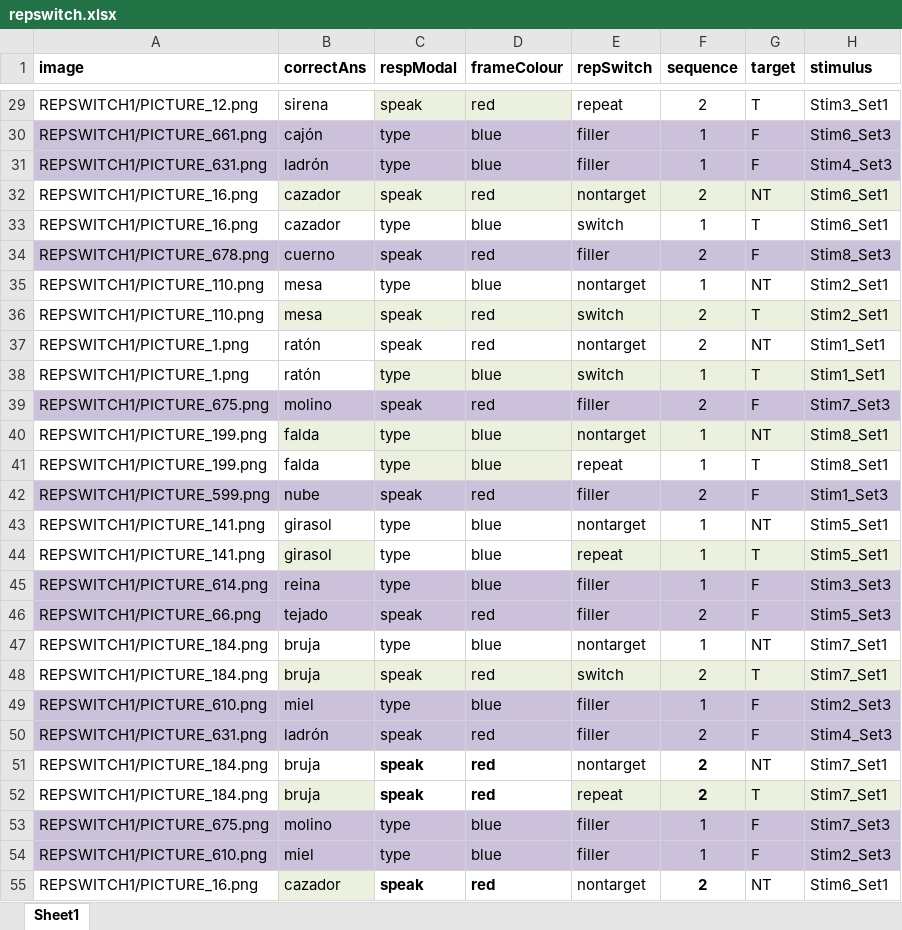
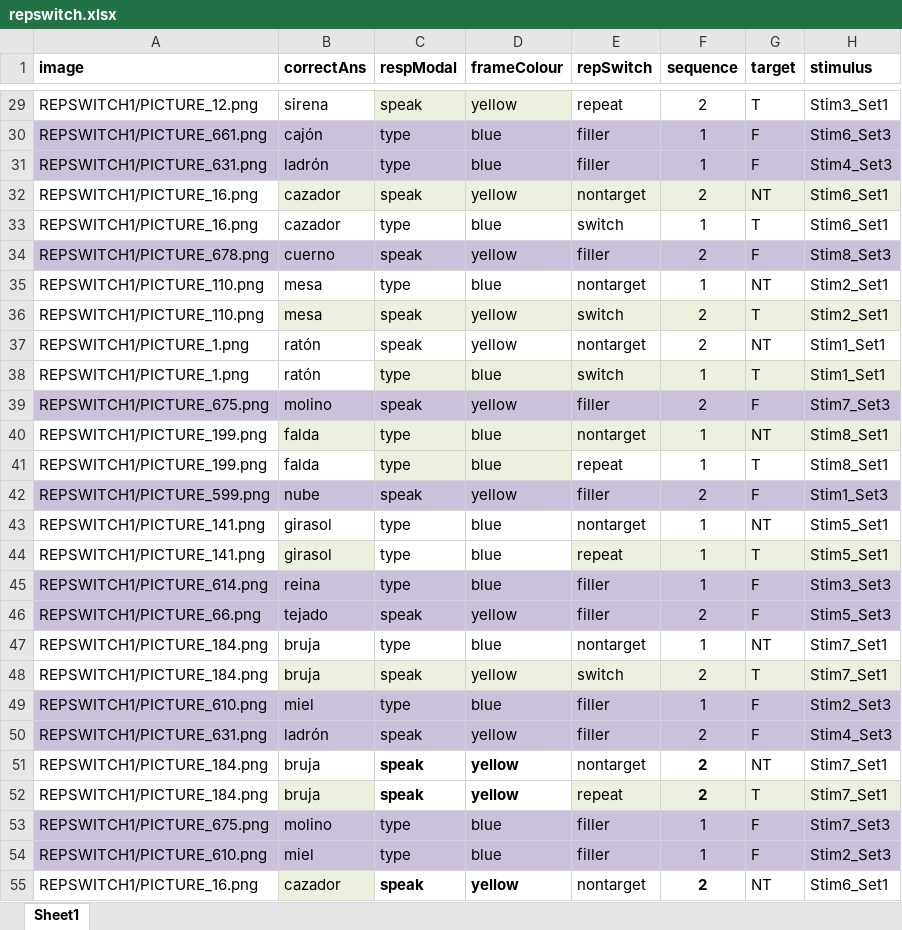
Before and after one commit to kattsar/experiment1, an Excel workbook: repswitch.xlsx, sheet Sheet1, drawn as a sheet; only a part is shown, gaps mark what is left out; values as stored, in another font and other column widths than the file's, no borders; table styles not drawn; the diff covers the shown part only; the diff names each change by its address in the sheet, - before the commit and + after, or states it on an @@ line.

```diff
--- a/repswitch.xlsx (sheet Sheet1)
+++ b/repswitch.xlsx (sheet Sheet1)
-D29 (frameColour): red
+D29 (frameColour): yellow
-D32 (frameColour): red
+D32 (frameColour): yellow
-D34 (frameColour): red
+D34 (frameColour): yellow
-D36:D37 (frameColour): red
+D36:D37 (frameColour): yellow
-D39 (frameColour): red
+D39 (frameColour): yellow
-D42 (frameColour): red
+D42 (frameColour): yellow
-D46 (frameColour): red
+D46 (frameColour): yellow
-D48 (frameColour): red
+D48 (frameColour): yellow
-D50:D52 (frameColour): red
+D50:D52 (frameColour): yellow
-D55 (frameColour): red
+D55 (frameColour): yellow
```
Also changed, not shown: 35 edited cells elsewhere in this sheet.
